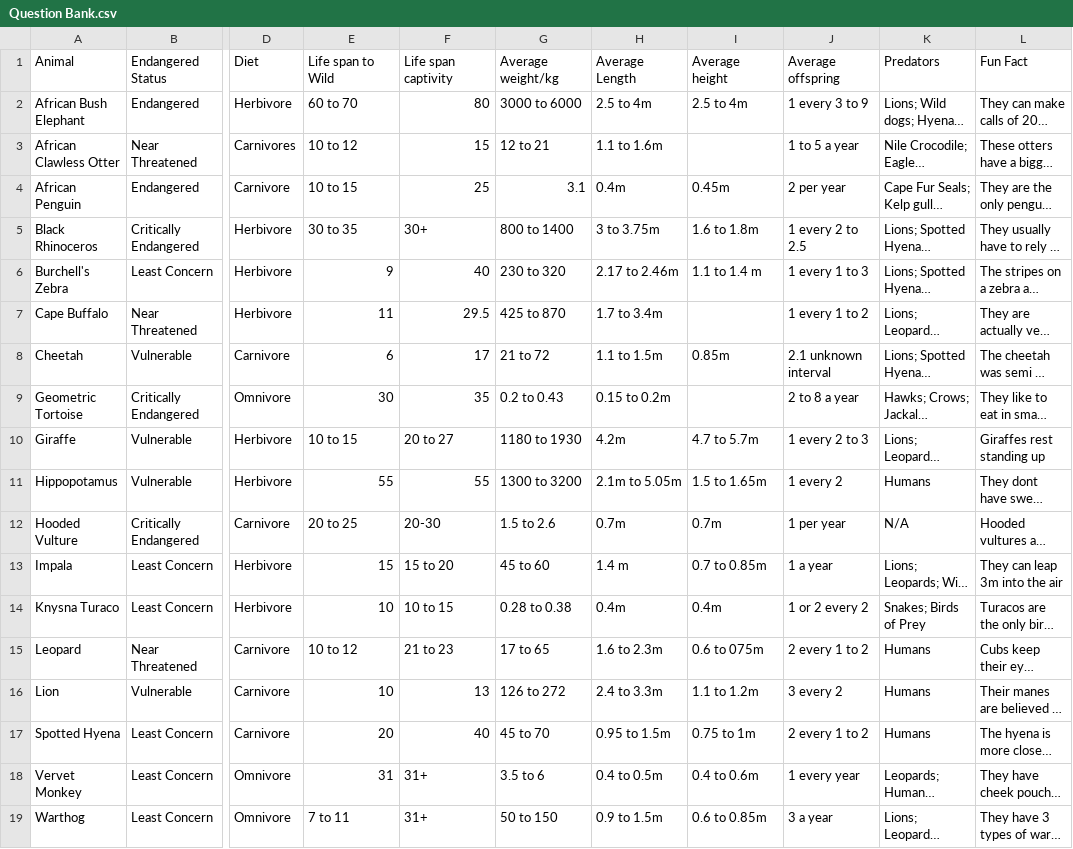
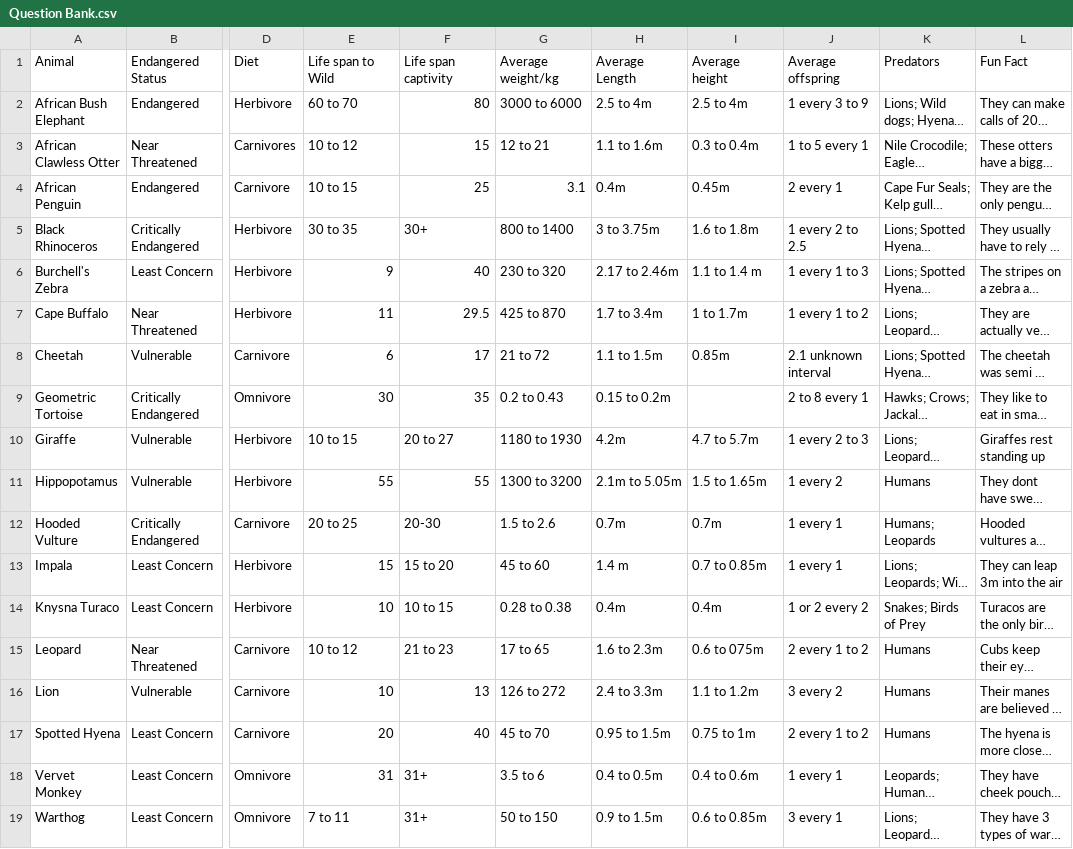
Before and after one commit to NZaman02/ThirdYearProject, a CSV file: Assets/Databases/Question Bank.csv, drawn as a sheet; only a part is shown, gaps mark what is left out; long unchanged cells end in …; the diff names each change by its address in the sheet, - before the commit and + after, or states it on an @@ line.

```diff
--- a/Assets/Databases/Question Bank.csv
+++ b/Assets/Databases/Question Bank.csv
-I3: (empty)
+I3: 0.3 to 0.4m
-J3: 1 to 5 a year
+J3: 1 to 5 every 1
-J4: 2 per year
+J4: 2 every 1
-I7: (empty)
+I7: 1 to 1.7m
-J9: 2 to 8 a year
+J9: 2 to 8 every 1
-J12: 1 per year
+J12: 1 every 1
-K12: N/A
+K12: Humans; Leopards
-J13: 1 a year
+J13: 1 every 1
-J18: 1 every year
+J18: 1 every 1
-J19: 3 a year
+J19: 3 every 1
```
Also changed, not shown: 4 other files.
